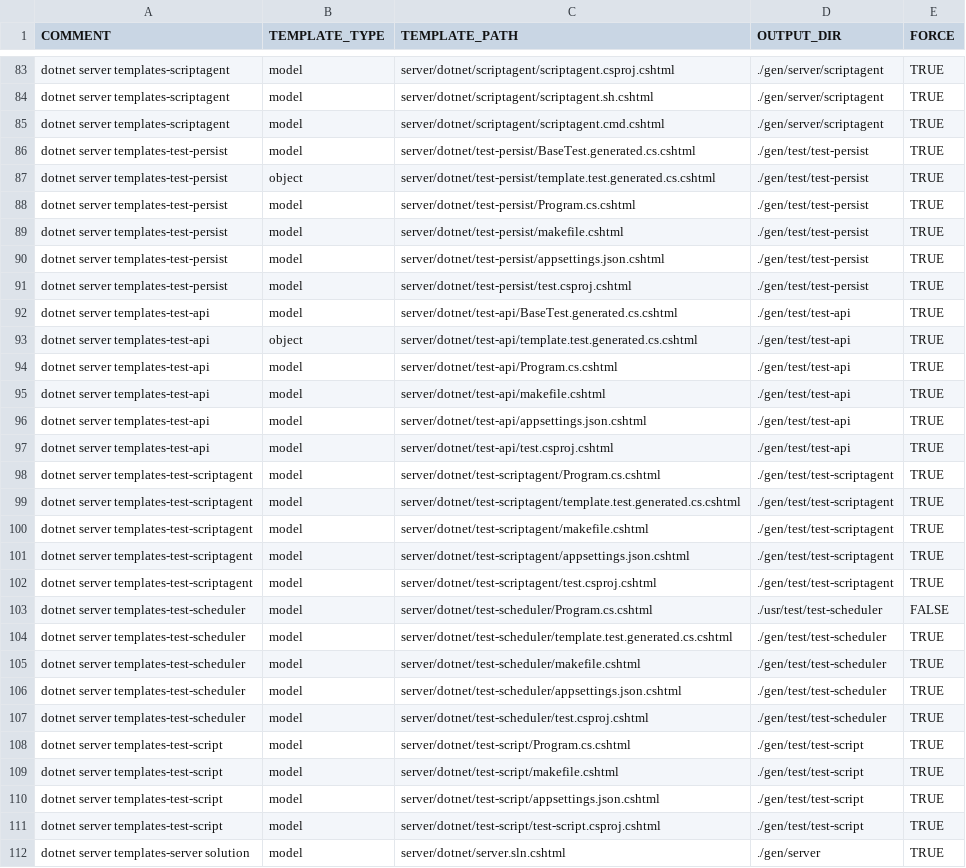
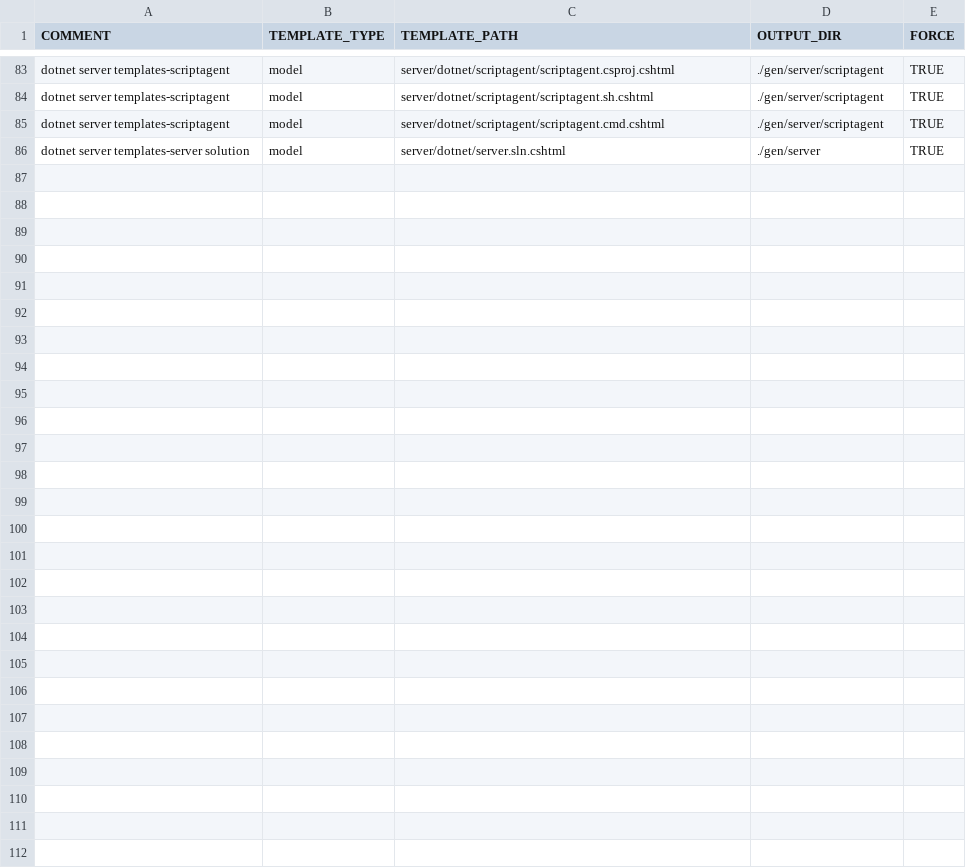
Before and after one commit to ekohlenberg/jumpstart, a CSV file: templates/server-dotnet.csv, drawn as a sheet; only a part is shown, gaps mark what is left out; the diff names each change by its address in the sheet, - before the commit and + after, or states it on an @@ line.

Commit message:
intermediate commit - rust version of test-persist working

```diff
--- a/templates/server-dotnet.csv
+++ b/templates/server-dotnet.csv
-row 86: dotnet server templates-test-persist | model | server/dotnet/test-persist/BaseTest.generated.cs.cshtml | ./gen/test/test-persist | TRUE
-row 87: dotnet server templates-test-persist | object | server/dotnet/test-persist/template.test.generated.cs.cshtml | ./gen/test/test-persist | TRUE
-row 88: dotnet server templates-test-persist | model | server/dotnet/test-persist/Program.cs.cshtml | ./gen/test/test-persist | TRUE
-row 89: dotnet server templates-test-persist | model | server/dotnet/test-persist/makefile.cshtml | ./gen/test/test-persist | TRUE
-row 90: dotnet server templates-test-persist | model | server/dotnet/test-persist/appsettings.json.cshtml | ./gen/test/test-persist | TRUE
-row 91: dotnet server templates-test-persist | model | server/dotnet/test-persist/test.csproj.cshtml | ./gen/test/test-persist | TRUE
-row 92: dotnet server templates-test-api | model | server/dotnet/test-api/BaseTest.generated.cs.cshtml | ./gen/test/test-api | TRUE
-row 93: dotnet server templates-test-api | object | server/dotnet/test-api/template.test.generated.cs.cshtml | ./gen/test/test-api | TRUE
-row 94: dotnet server templates-test-api | model | server/dotnet/test-api/Program.cs.cshtml | ./gen/test/test-api | TRUE
-row 95: dotnet server templates-test-api | model | server/dotnet/test-api/makefile.cshtml | ./gen/test/test-api | TRUE
-row 96: dotnet server templates-test-api | model | server/dotnet/test-api/appsettings.json.cshtml | ./gen/test/test-api | TRUE
-row 97: dotnet server templates-test-api | model | server/dotnet/test-api/test.csproj.cshtml | ./gen/test/test-api | TRUE
-row 98: dotnet server templates-test-scriptagent | model | server/dotnet/test-scriptagent/Program.cs.cshtml | ./gen/test/test-scriptagent | TRUE
-row 99: dotnet server templates-test-scriptagent | model | server/dotnet/test-scriptagent/template.test.generated.cs.cshtml | ./gen/test/test-scriptagent | TRUE
-row 100: dotnet server templates-test-scriptagent | model | server/dotnet/test-scriptagent/makefile.cshtml | ./gen/test/test-scriptagent | TRUE
-row 101: dotnet server templates-test-scriptagent | model | server/dotnet/test-scriptagent/appsettings.json.cshtml | ./gen/test/test-scriptagent | TRUE
-row 102: dotnet server templates-test-scriptagent | model | server/dotnet/test-scriptagent/test.csproj.cshtml | ./gen/test/test-scriptagent | TRUE
-row 103: dotnet server templates-test-scheduler | model | server/dotnet/test-scheduler/Program.cs.cshtml | ./usr/test/test-scheduler | FALSE
-row 104: dotnet server templates-test-scheduler | model | server/dotnet/test-scheduler/template.test.generated.cs.cshtml | ./gen/test/test-scheduler | TRUE
-row 105: dotnet server templates-test-scheduler | model | server/dotnet/test-scheduler/makefile.cshtml | ./gen/test/test-scheduler | TRUE
-row 106: dotnet server templates-test-scheduler | model | server/dotnet/test-scheduler/appsettings.json.cshtml | ./gen/test/test-scheduler | TRUE
-row 107: dotnet server templates-test-scheduler | model | server/dotnet/test-scheduler/test.csproj.cshtml | ./gen/test/test-scheduler | TRUE
-row 108: dotnet server templates-test-script | model | server/dotnet/test-script/Program.cs.cshtml | ./gen/test/test-script | TRUE
-row 109: dotnet server templates-test-script | model | server/dotnet/test-script/makefile.cshtml | ./gen/test/test-script | TRUE
-row 110: dotnet server templates-test-script | model | server/dotnet/test-script/appsettings.json.cshtml | ./gen/test/test-script | TRUE
-row 111: dotnet server templates-test-script | model | server/dotnet/test-script/test-script.csproj.cshtml | ./gen/test/test-script | TRUE
```
Also changed, not shown: 46 other files.
